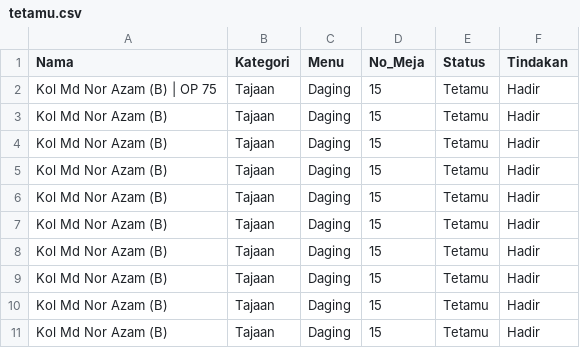
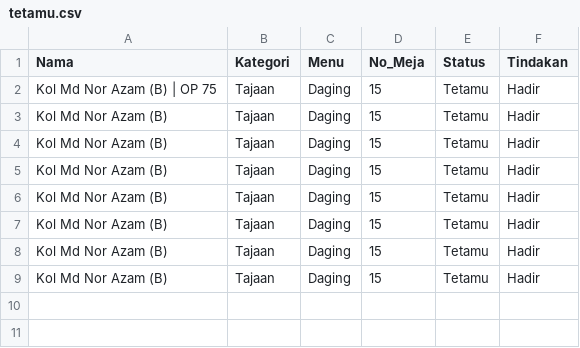
Before and after one commit to hamdanyc/mmmr, a CSV file: tetamu.csv, drawn as a sheet; the diff names each change by its address in the sheet, - before the commit and + after, or states it on an @@ line.

Commit message:
Update tetamu.csv

```diff
--- a/tetamu.csv
+++ b/tetamu.csv
-row 10: Kol Md Nor Azam (B) | Tajaan | Daging | 15 | Tetamu | Hadir
-row 11: Kol Md Nor Azam (B) | Tajaan | Daging | 15 | Tetamu | Hadir
```
